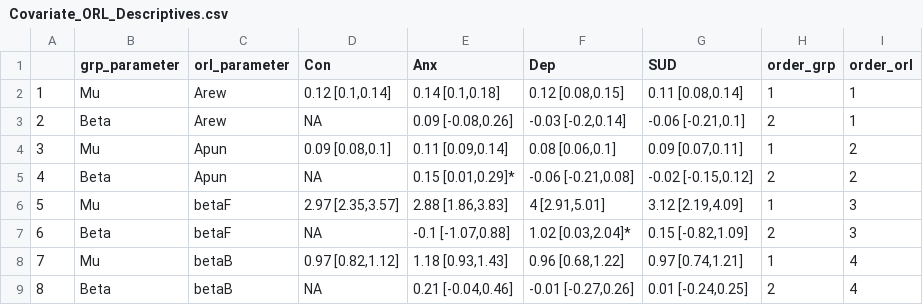
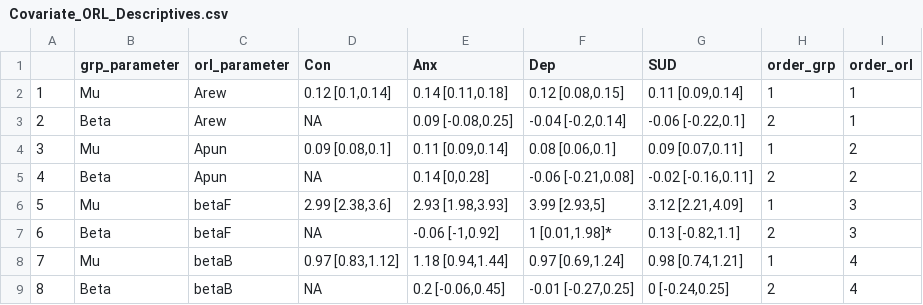
Before and after one commit to hollysully/IGT_PP_Shared, a CSV file: 1_TADS_Parents_PP/Figs_Tables/Covariate_Joint_ORL_Bias/T1_parent_Anx_Dep_SUD/Covariate_ORL_Descriptives.csv, drawn as a sheet.

```diff
--- a/1_TADS_Parents_PP/Figs_Tables/Covariate_Joint_ORL_Bias/T1_parent_Anx_Dep_SUD/Covariate_ORL_Descriptives.csv
+++ b/1_TADS_Parents_PP/Figs_Tables/Covariate_Joint_ORL_Bias/T1_parent_Anx_Dep_SUD/Covariate_ORL_Descriptives.csv
@@ -1,9 +1,9 @@
 "","grp_parameter","orl_parameter","Con","Anx","Dep","SUD","order_grp","order_orl"
-"1","Mu","Arew","0.12 [0.1,0.14]","0.14 [0.1,0.18]","0.12 [0.08,0.15]","0.11 [0.08,0.14]",1,1
-"2","Beta","Arew",NA,"0.09 [-0.08,0.26]","-0.03 [-0.2,0.14]","-0.06 [-0.21,0.1]",2,1
+"1","Mu","Arew","0.12 [0.1,0.14]","0.14 [0.11,0.18]","0.12 [0.08,0.15]","0.11 [0.09,0.14]",1,1
+"2","Beta","Arew",NA,"0.09 [-0.08,0.25]","-0.04 [-0.2,0.14]","-0.06 [-0.22,0.1]",2,1
 "3","Mu","Apun","0.09 [0.08,0.1]","0.11 [0.09,0.14]","0.08 [0.06,0.1]","0.09 [0.07,0.11]",1,2
-"4","Beta","Apun",NA,"0.15 [0.01,0.29]*","-0.06 [-0.21,0.08]","-0.02 [-0.15,0.12]",2,2
-"5","Mu","betaF","2.97 [2.35,3.57]","2.88 [1.86,3.83]","4 [2.91,5.01]","3.12 [2.19,4.09]",1,3
-"6","Beta","betaF",NA,"-0.1 [-1.07,0.88]","1.02 [0.03,2.04]*","0.15 [-0.82,1.09]",2,3
-"7","Mu","betaB","0.97 [0.82,1.12]","1.18 [0.93,1.43]","0.96 [0.68,1.22]","0.97 [0.74,1.21]",1,4
-"8","Beta","betaB",NA,"0.21 [-0.04,0.46]","-0.01 [-0.27,0.26]","0.01 [-0.24,0.25]",2,4
+"4","Beta","Apun",NA,"0.14 [0,0.28]","-0.06 [-0.21,0.08]","-0.02 [-0.16,0.11]",2,2
+"5","Mu","betaF","2.99 [2.38,3.6]","2.93 [1.98,3.93]","3.99 [2.93,5]","3.12 [2.21,4.09]",1,3
+"6","Beta","betaF",NA,"-0.06 [-1,0.92]","1 [0.01,1.98]*","0.13 [-0.82,1.1]",2,3
+"7","Mu","betaB","0.97 [0.83,1.12]","1.18 [0.94,1.44]","0.97 [0.69,1.24]","0.98 [0.74,1.21]",1,4
+"8","Beta","betaB",NA,"0.2 [-0.06,0.45]","-0.01 [-0.27,0.25]","0 [-0.24,0.25]",2,4
```
Also changed, not shown: 1_TADS_Parents_PP/Figs_Tables/Covariate_Joint_ORL_Bias/T1_parent_Anx_Dep_SUD/T1_parent_Anx_Dep_SUD_BIS_BAS_correlations.csv, 1 other file.
